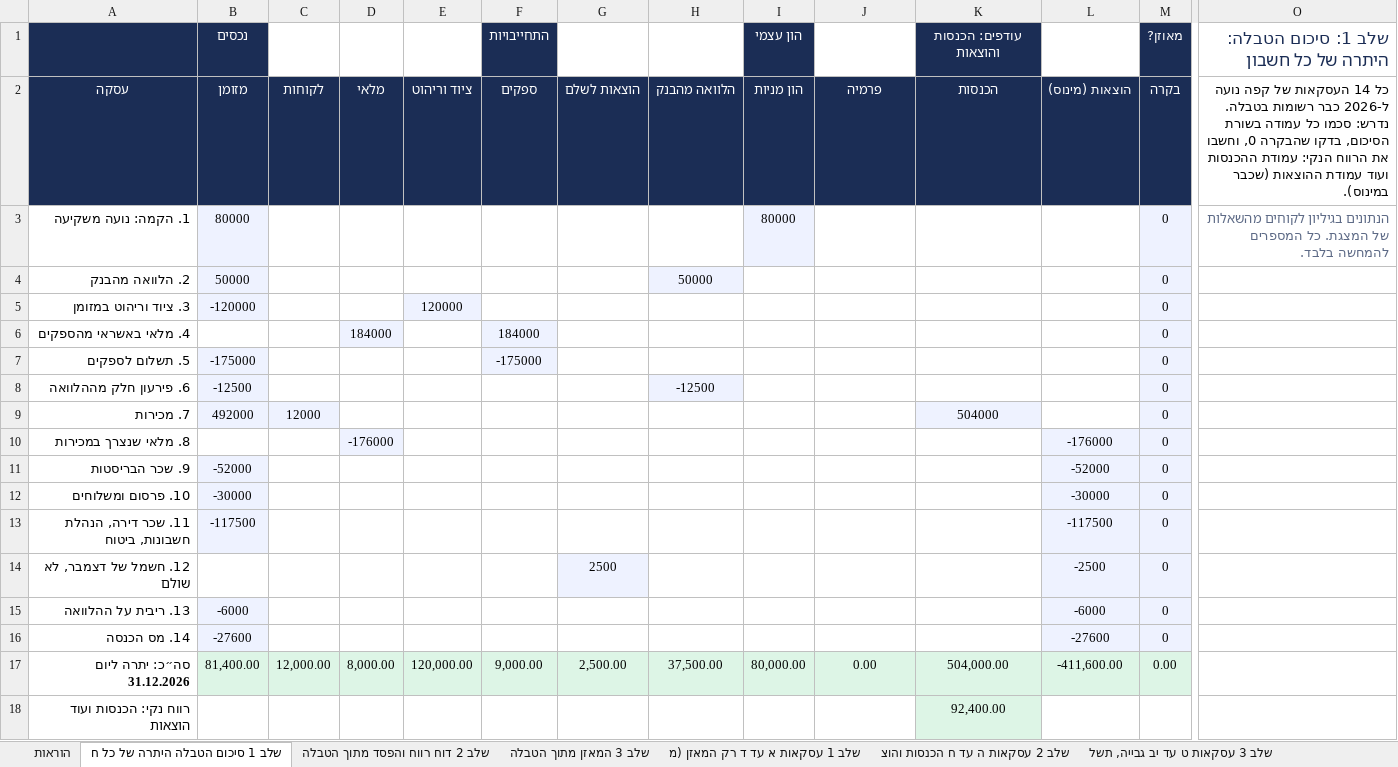
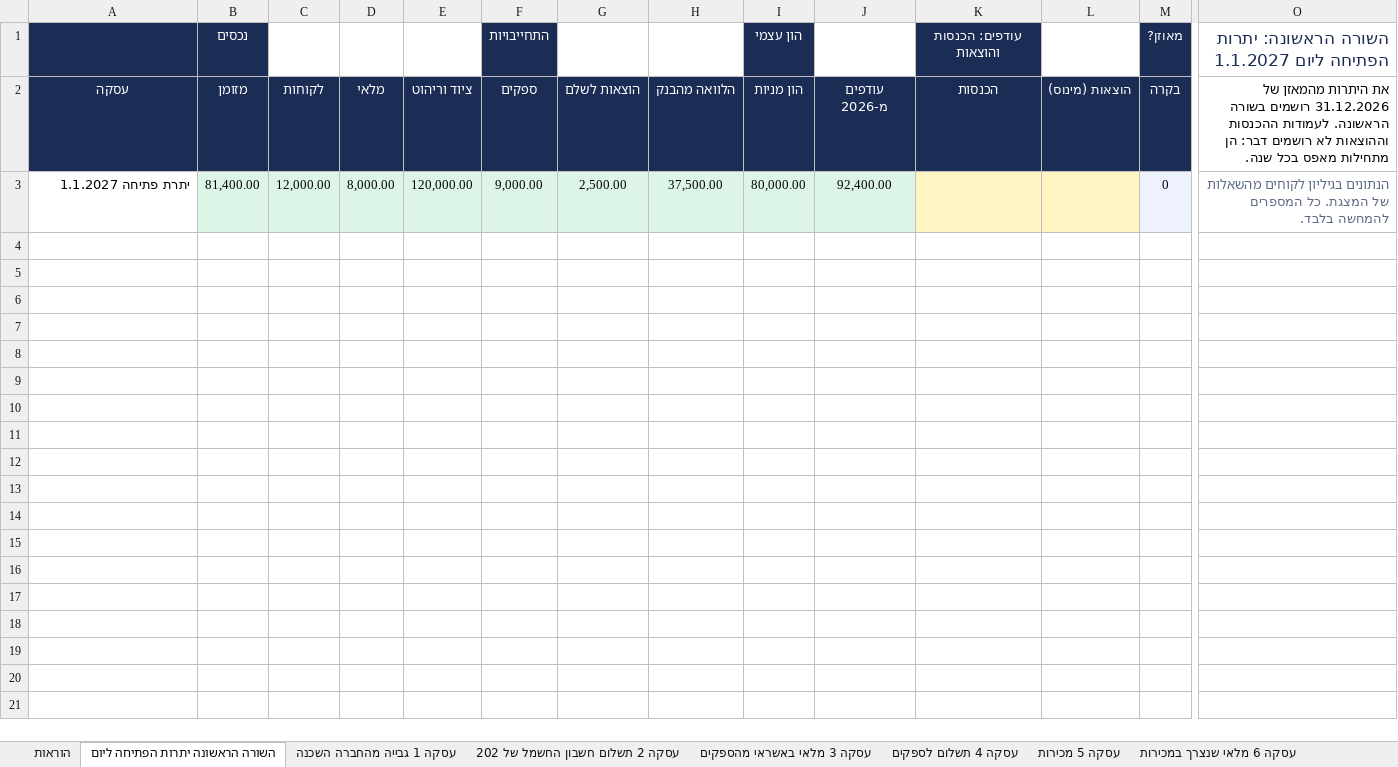
Before and after one commit to shaytsaban/colman-financial-analysis-managers, an Excel workbook: materials/practice-3-solutions.xlsx, sheet השורה הראשונה יתרות הפתיחה ליום, drawn as a sheet; only a part is shown, gaps mark what is left out; values as stored, in another font and other column widths than the file's, no borders; removed rows and columns are numbered as before the commit, all else as after; rows hold the shown columns only; the diff names each change by its address in the sheet, - before the commit and + after, or states it on an @@ line.

```diff
--- a/materials/practice-3-solutions.xlsx (sheet השורה הראשונה יתרות הפתיחה ליום)
+++ b/materials/practice-3-solutions.xlsx (sheet השורה הראשונה יתרות הפתיחה ליום)
-sheet tab: שלב 1 סיכום הטבלה היתרה של כל ח
+sheet tab: השורה הראשונה יתרות הפתיחה ליום
-sheet tab: שלב 2 דוח רווח והפסד מתוך הטבלה
+sheet tab: עסקה 1 גבייה מהחברה השכנה
-sheet tab: שלב 3 המאזן מתוך הטבלה
+sheet tab: עסקה 2 תשלום חשבון החשמל של 202
-sheet tab: שלב 1 עסקאות א עד ד רק המאזן (מ
+sheet tab: עסקה 3 מלאי באשראי מהספקים
-sheet tab: שלב 2 עסקאות ה עד ח הכנסות והוצ
+sheet tab: עסקה 4 תשלום לספקים
-sheet tab: שלב 3 עסקאות ט עד יב גבייה, תשל
+sheet tab: עסקה 5 מכירות
-O1: שלב 1: סיכום הטבלה: היתרה של כל חשבון
+O1: השורה הראשונה: יתרות הפתיחה ליום 1.1.2027
-J2: פרמיה
+J2: עודפים מ-2026
-O2: כל 14 העסקאות של קפה נועה ל-2026 כבר רשומות בטבלה. נדרש: סכמו כל עמודה בשורת הסיכום, בדקו שהבקרה 0, וחשבו את הרווח הנקי: עמודת ההכנסות ועוד עמודת ההוצאות (שכבר במינוס).
+O2: את היתרות מהמאזן של 31.12.2026 רושמים בשורה הראשונה. לעמודות ההכנסות וההוצאות לא רושמים דבר: הן מתחילות מאפס בכל שנה.
-row 3: 1. הקמה: נועה משקיעה | 80000 |  |  |  |  |  |  | 80000 |  |  |  | 0 | הנתונים בגיליון לקוחים מהשאלות של המצגת. כל המספרים להמחשה בלבד.
-row 4: 2. הלוואה מהבנק | 50000 |  |  |  |  |  | 50000 |  |  |  |  | 0
-row 5: 3. ציוד וריהוט במזומן | -120000 |  |  | 120000 |  |  |  |  |  |  |  | 0
-row 6: 4. מלאי באשראי מהספקים |  |  | 184000 |  | 184000 |  |  |  |  |  |  | 0
-row 7: 5. תשלום לספקים | -175000 |  |  |  | -175000 |  |  |  |  |  |  | 0
-row 8: 6. פירעון חלק מההלוואה | -12500 |  |  |  |  |  | -12500 |  |  |  |  | 0
-row 9: 7. מכירות | 492000 | 12000 |  |  |  |  |  |  |  | 504000 |  | 0
-row 10: 8. מלאי שנצרך במכירות |  |  | -176000 |  |  |  |  |  |  |  | -176000 | 0
-row 11: 9. שכר הבריסטות | -52000 |  |  |  |  |  |  |  |  |  | -52000 | 0
-row 12: 10. פרסום ומשלוחים | -30000 |  |  |  |  |  |  |  |  |  | -30000 | 0
-row 13: 11. שכר דירה, הנהלת חשבונות, ביטוח | -117500 |  |  |  |  |  |  |  |  |  | -117500 | 0
-row 14: 12. חשמל של דצמבר, לא שולם |  |  |  |  |  | 2500 |  |  |  |  | -2500 | 0
-row 15: 13. ריבית על ההלוואה | -6000 |  |  |  |  |  |  |  |  |  | -6000 | 0
-row 16: 14. מס הכנסה | -27600 |  |  |  |  |  |  |  |  |  | -27600 | 0
-A3 (עסקה): סה״כ: יתרה ליום 31.12.2026
+A3 (עסקה): יתרת פתיחה 1.1.2027
-J3 (עודפים מ-2026): 0.00
+J3 (עודפים מ-2026): 92,400.00
-K3 (הכנסות): 504,000.00
+K3 (הכנסות): (empty)
-K3:L3 fill: #DDF5E6
+K3:L3 fill: #FFF4C2
-L3 (הוצאות (מינוס)): -411,600.00
+L3 (הוצאות (מינוס)): (empty)
-M3 (בקרה): 0.00
+M3 (בקרה): 0
-M3 fill: #DDF5E6
+M3 fill: #EEF2FF
-O3: (empty)
+O3: הנתונים בגיליון לקוחים מהשאלות של המצגת. כל המספרים להמחשה בלבד.
-row 18: רווח נקי: הכנסות ועוד הוצאות |  |  |  |  |  |  |  |  |  | 92,400.00
```
Also changed, not shown: sheet עסקה 6 מלאי שנצרך במכירות, sheet עסקה 5 מכירות, sheet עסקה 4 תשלום לספקים, sheet עסקה 3 מלאי באשראי מהספקים, sheet שלב 1 סיכום העמודות והרווח הנקי, sheet עסקה 12 מס הכנסה, 15 more sheets, other sheet tabs, formulas that keep their value, materials/booklet-m3-practice.xlsx, materials/booklet-m3-solutions.xlsx, 39 other files.
